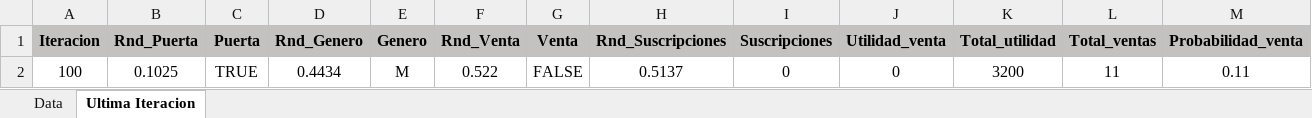
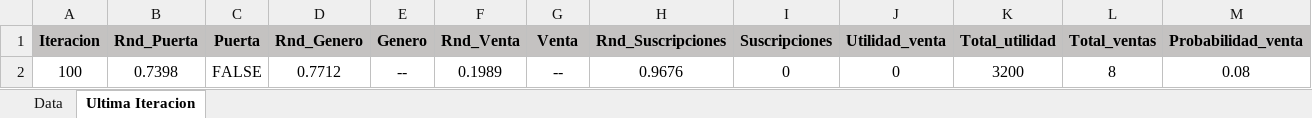
Before and after one commit to nicoMoroni348/TP-Simulacion, an Excel workbook: Tp3/Tabla de simulacion.xlsx, sheet Ultima Iteracion, drawn as a sheet; values as stored, in another font and other column widths than the file's, no borders; the diff names each change by its address in the sheet, - before the commit and + after, or states it on an @@ line.

```diff
--- a/Tp3/Tabla de simulacion.xlsx (sheet Ultima Iteracion)
+++ b/Tp3/Tabla de simulacion.xlsx (sheet Ultima Iteracion)
-B2 (Rnd_Puerta): 0.1025
+B2 (Rnd_Puerta): 0.7398
-C2 (Puerta): TRUE
+C2 (Puerta): FALSE
-D2 (Rnd_Genero): 0.4434
+D2 (Rnd_Genero): 0.7712
-E2 (Genero): M
+E2 (Genero): --
-F2 (Rnd_Venta): 0.522
+F2 (Rnd_Venta): 0.1989
-G2 (Venta): FALSE
+G2 (Venta): --
-H2 (Rnd_Suscripciones): 0.5137
+H2 (Rnd_Suscripciones): 0.9676
-L2 (Total_ventas): 11
+L2 (Total_ventas): 8
-M2 (Probabilidad_venta): 0.11
+M2 (Probabilidad_venta): 0.08
```
Also changed, not shown: sheet Data, 5 other files.
